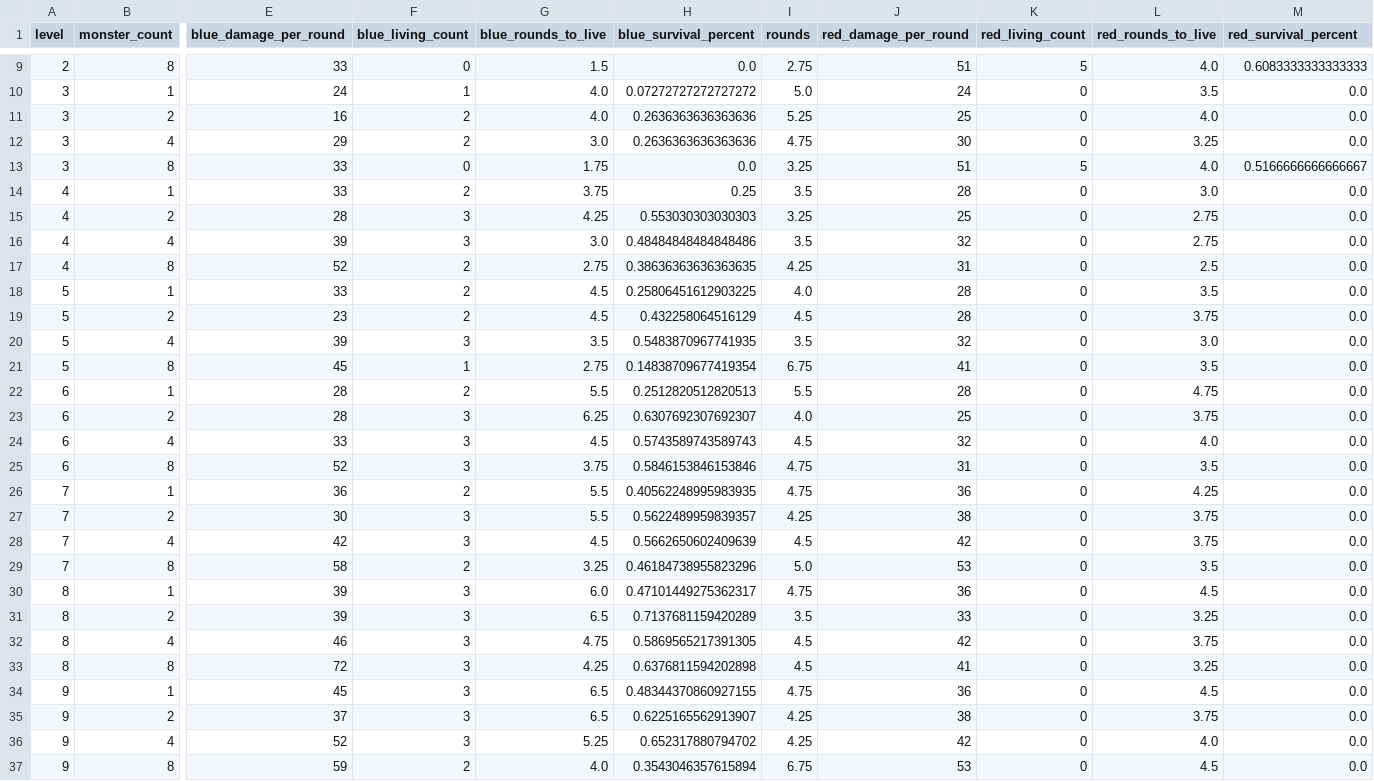
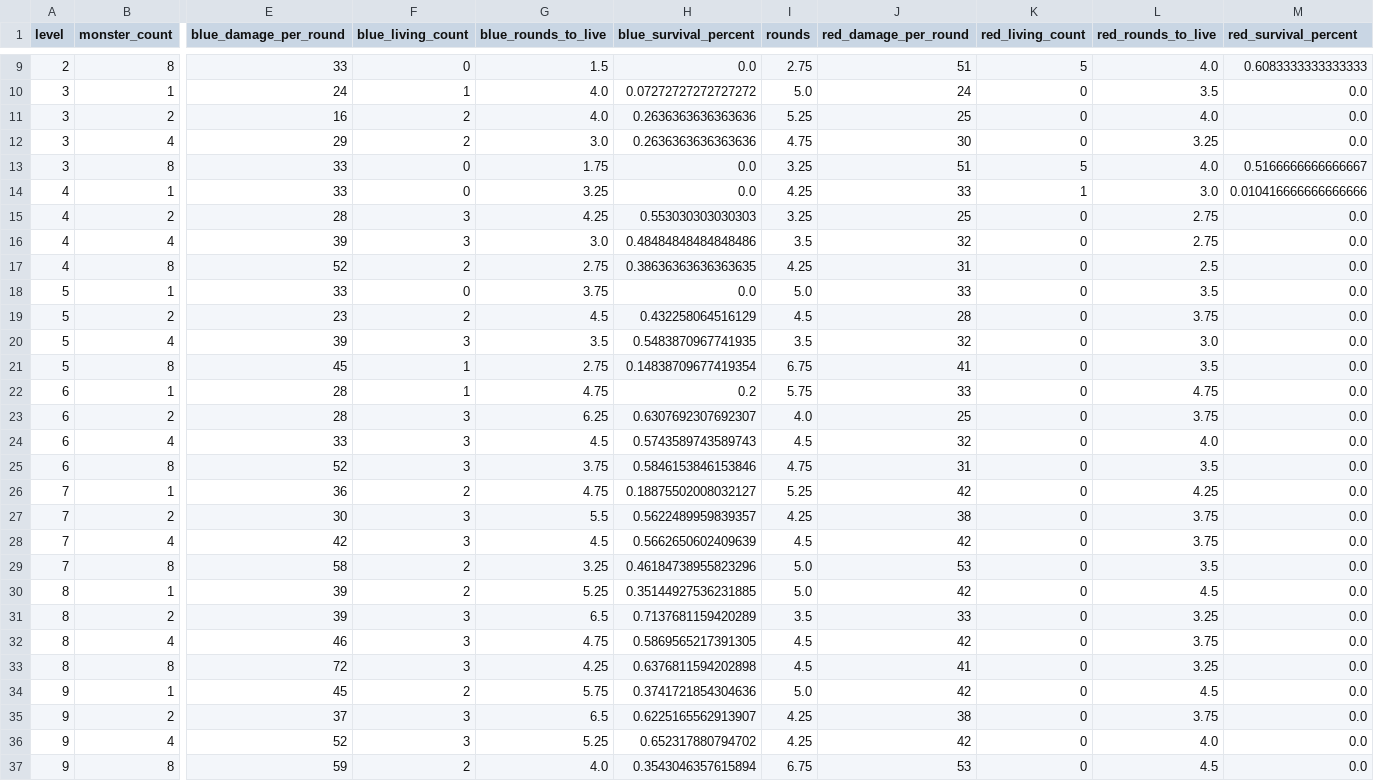
Before and after one commit to Vadskye/Rise, a CSV file: rust/combat_results/standard_encounter.csv, drawn as a sheet; only a part is shown, gaps mark what is left out; the diff covers the shown part only; the diff names each change by its address in the sheet, - before the commit and + after, or states it on an @@ line.

Commit message:
update encounter csvs

```diff
--- a/rust/combat_results/standard_encounter.csv
+++ b/rust/combat_results/standard_encounter.csv
-F14 (blue_living_count): 2
+F14 (blue_living_count): 0
-G14 (blue_rounds_to_live): 3.75
+G14 (blue_rounds_to_live): 3.25
-H14 (blue_survival_percent): 0.25
+H14 (blue_survival_percent): 0.0
-I14 (rounds): 3.5
+I14 (rounds): 4.25
-J14 (red_damage_per_round): 28
+J14 (red_damage_per_round): 33
-K14 (red_living_count): 0
+K14 (red_living_count): 1
-M14 (red_survival_percent): 0.0
+M14 (red_survival_percent): 0.010416666666666666
-F18 (blue_living_count): 2
+F18 (blue_living_count): 0
-G18 (blue_rounds_to_live): 4.5
+G18 (blue_rounds_to_live): 3.75
-H18 (blue_survival_percent): 0.25806451612903225
+H18 (blue_survival_percent): 0.0
-I18 (rounds): 4.0
+I18 (rounds): 5.0
-J18 (red_damage_per_round): 28
+J18 (red_damage_per_round): 33
-F22 (blue_living_count): 2
+F22 (blue_living_count): 1
-G22 (blue_rounds_to_live): 5.5
+G22 (blue_rounds_to_live): 4.75
-H22 (blue_survival_percent): 0.2512820512820513
+H22 (blue_survival_percent): 0.2
-I22 (rounds): 5.5
+I22 (rounds): 5.75
-J22 (red_damage_per_round): 28
+J22 (red_damage_per_round): 33
-G26 (blue_rounds_to_live): 5.5
+G26 (blue_rounds_to_live): 4.75
-H26 (blue_survival_percent): 0.40562248995983935
+H26 (blue_survival_percent): 0.18875502008032127
-I26 (rounds): 4.75
+I26 (rounds): 5.25
-J26 (red_damage_per_round): 36
+J26 (red_damage_per_round): 42
-F30 (blue_living_count): 3
+F30 (blue_living_count): 2
-G30 (blue_rounds_to_live): 6.0
+G30 (blue_rounds_to_live): 5.25
-H30 (blue_survival_percent): 0.47101449275362317
+H30 (blue_survival_percent): 0.35144927536231885
-I30 (rounds): 4.75
+I30 (rounds): 5.0
-J30 (red_damage_per_round): 36
+J30 (red_damage_per_round): 42
-F34 (blue_living_count): 3
+F34 (blue_living_count): 2
-G34 (blue_rounds_to_live): 6.5
+G34 (blue_rounds_to_live): 5.75
-H34 (blue_survival_percent): 0.48344370860927155
+H34 (blue_survival_percent): 0.3741721854304636
-I34 (rounds): 4.75
+I34 (rounds): 5.0
-J34 (red_damage_per_round): 36
+J34 (red_damage_per_round): 42
```
Also changed, not shown: 45 edited cells elsewhere in this file, rust/combat_results/difficult_encounter.csv.
